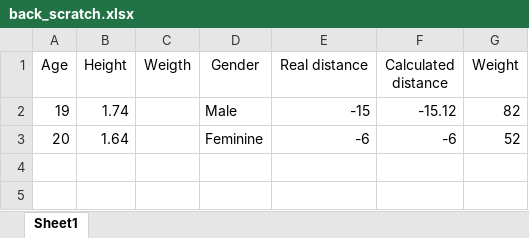
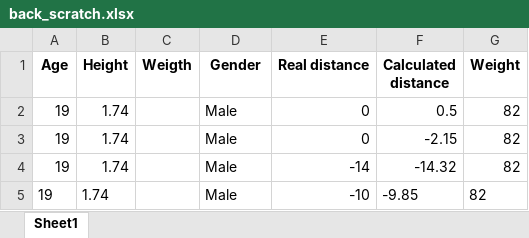
Before and after one commit to vgguerra/Propicie, an Excel workbook: tabelas/back_scratch.xlsx, sheet Sheet1, drawn as a sheet; values as stored, in another font and other column widths than the file's, no borders; removed rows and columns are numbered as before the commit, all else as after; the diff names each change by its address in the sheet, - before the commit and + after, or states it on an @@ line.

```diff
--- a/tabelas/back_scratch.xlsx (sheet Sheet1)
+++ b/tabelas/back_scratch.xlsx (sheet Sheet1)
-A1:G1 bold: off
+A1:G1 bold: on
-E2 (Real distance): -15
+E2 (Real distance): 0
-F2 (Calculated distance): -15.12
+F2 (Calculated distance): 0.5
-row 3: 20 | 1.64 |  | Feminine | -6 | -6 | 52
+row 3: 19 | 1.74 |  | Male | 0 | -2.15 | 82
+row 4: 19 | 1.74 |  | Male | -14 | -14.32 | 82
+row 5: 19 | 1.74 |  | Male | -10 | -9.85 | 82
```
Also changed, not shown: tabelas/sit_and_reach2.xlsx, 5 other files.
